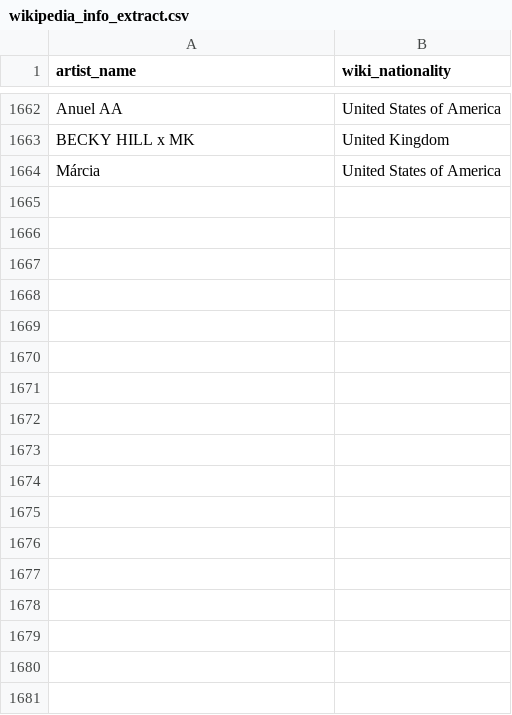
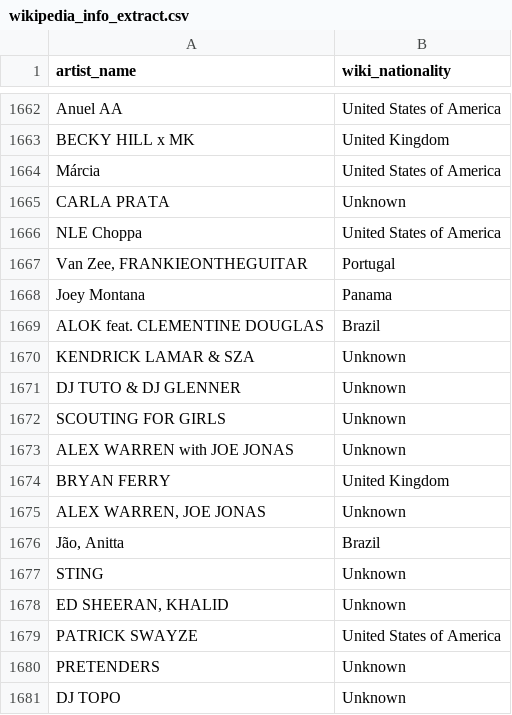
Before and after one commit to Tyainss/portuguese-radio-analysis, a CSV file: extract_folder/wikipedia_info_extract.csv, drawn as a sheet; only a part is shown, gaps mark what is left out.

```diff
--- a/extract_folder/wikipedia_info_extract.csv
+++ b/extract_folder/wikipedia_info_extract.csv
@@ -1664 +1664,18 @@ BECKY HILL x MK,United Kingdom
 Márcia,United States of America
+CARLA PRATA,Unknown
+NLE Choppa ,United States of America
+"Van Zee, FRANKIEONTHEGUITAR",Portugal
+Joey Montana ,Panama
+ALOK feat. CLEMENTINE DOUGLAS,Brazil
+KENDRICK LAMAR & SZA,Unknown
+DJ TUTO & DJ GLENNER,Unknown
+SCOUTING FOR GIRLS,Unknown
+ALEX WARREN with JOE JONAS,Unknown
+BRYAN FERRY,United Kingdom
+"ALEX WARREN, JOE JONAS",Unknown
+"Jão, Anitta",Brazil
+STING,Unknown
+"ED SHEERAN, KHALID",Unknown
+PATRICK SWAYZE,United States of America
+PRETENDERS,Unknown
+DJ TOPO ,Unknown
```
Also changed, not shown: extract_folder/lyrics_info_extract.csv, extract_folder/musicbrainz_info_extract.csv, 7 other files.
